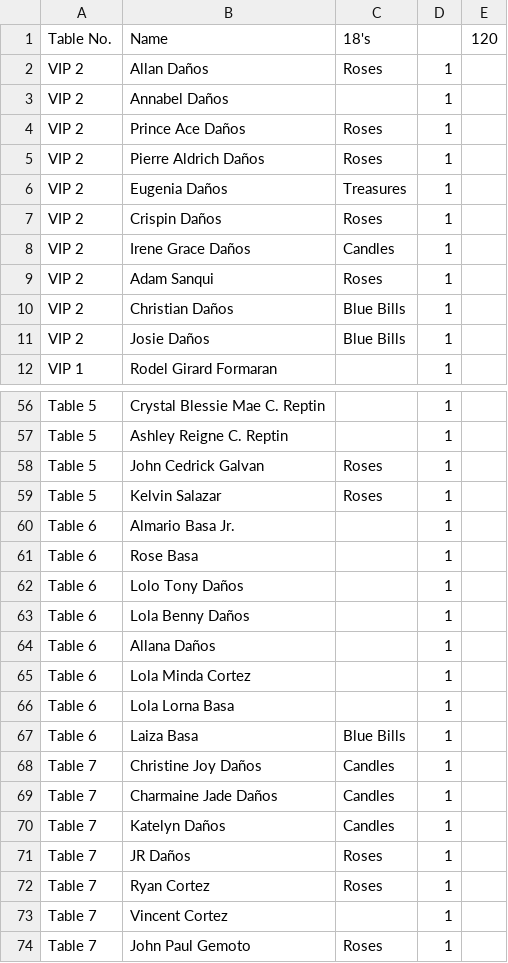
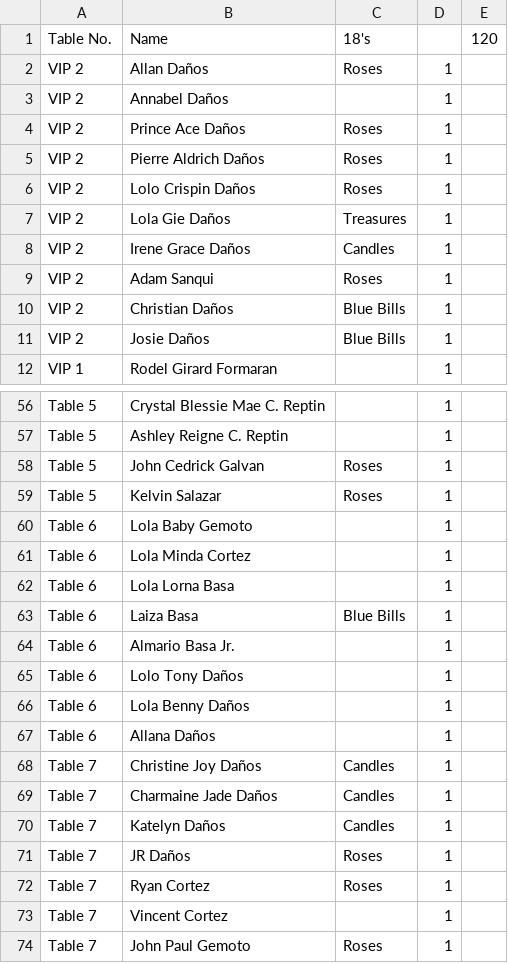
Before and after one commit to allandanos/precious-18, a CSV file: guest-list.csv, drawn as a sheet; only a part is shown, gaps mark what is left out.

Commit message:
Swap Lola Baby to Rose, add lolo and lola prefix

```diff
--- a/guest-list.csv
+++ b/guest-list.csv
@@ -5,4 +5,4 @@ VIP 2,Prince Ace Daños,Roses,1,
 VIP 2,Pierre Aldrich Daños,Roses,1,
-VIP 2,Eugenia Daños,Treasures,1,
-VIP 2,Crispin Daños,Roses,1,
+VIP 2,Lolo Crispin Daños,Roses,1,
+VIP 2,Lola Gie Daños,Treasures,1,
 VIP 2,Irene Grace Daños,Candles,1,
@@ -59,4 +59,7 @@ Table 5,John Cedrick Galvan,Roses,1,
 Table 5,Kelvin Salazar,Roses,1,
+Table 6,Lola Baby Gemoto,,1,
+Table 6,Lola Minda Cortez,,1,
+Table 6,Lola Lorna Basa,,1,
+Table 6,Laiza Basa,Blue Bills,1,
 Table 6,Almario Basa Jr.,,1,
-Table 6,Rose Basa,,1,
 Table 6,Lolo Tony Daños,,1,
@@ -64,5 +67,2 @@ Table 6,Lola Benny Daños,,1,
 Table 6,Allana Daños,,1,
-Table 6,Lola Minda Cortez,,1,
-Table 6,Lola Lorna Basa,,1,
-Table 6,Laiza Basa,Blue Bills,1,
 Table 7,Christine Joy Daños,Candles,1,
```
Also changed, not shown: 2 other files.
